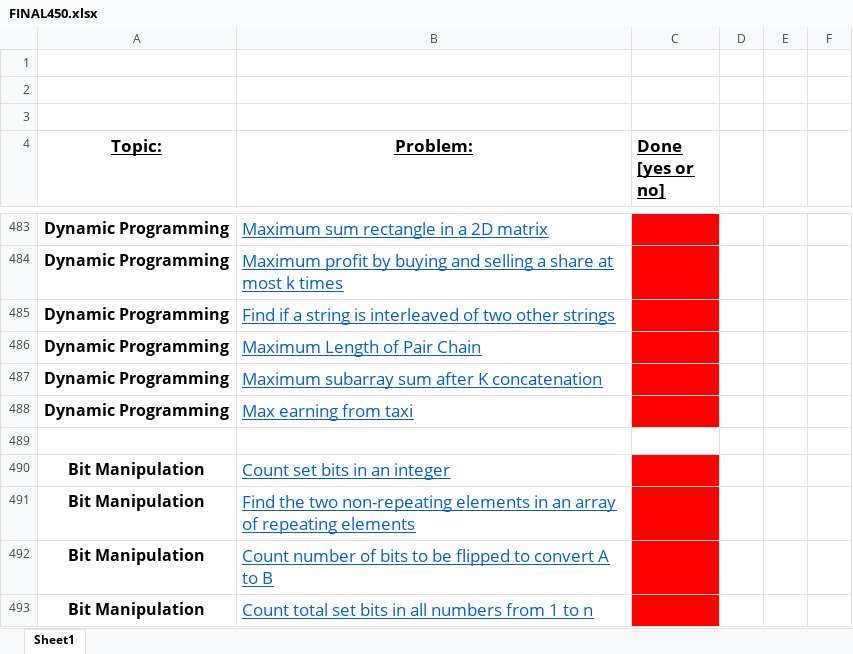
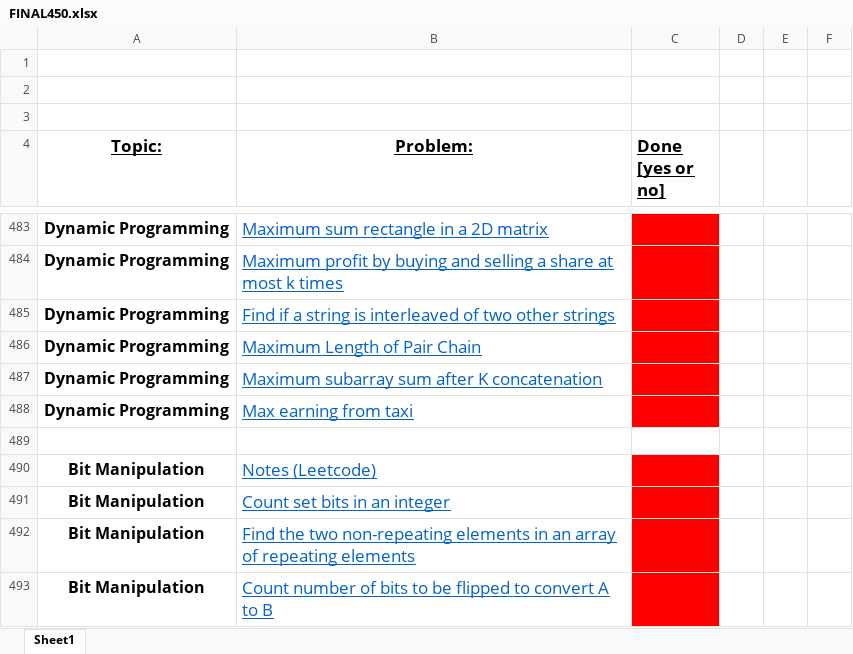
Before and after one commit to KisloTAooAnkit/Python-Programs, an Excel workbook: FINAL450.xlsx, sheet Sheet1, drawn as a sheet; only a part is shown, gaps mark what is left out; the shorter side is filled out with more unchanged rows; values as stored, in another font and other column widths than the file's, no borders; the diff names each change by its address in the sheet, - before the commit and + after, or states it on an @@ line.

```diff
--- a/FINAL450.xlsx (sheet Sheet1)
+++ b/FINAL450.xlsx (sheet Sheet1)
+row 490: Bit Manipulation | Notes (Leetcode)
```
Also changed, not shown: 9 other files.
